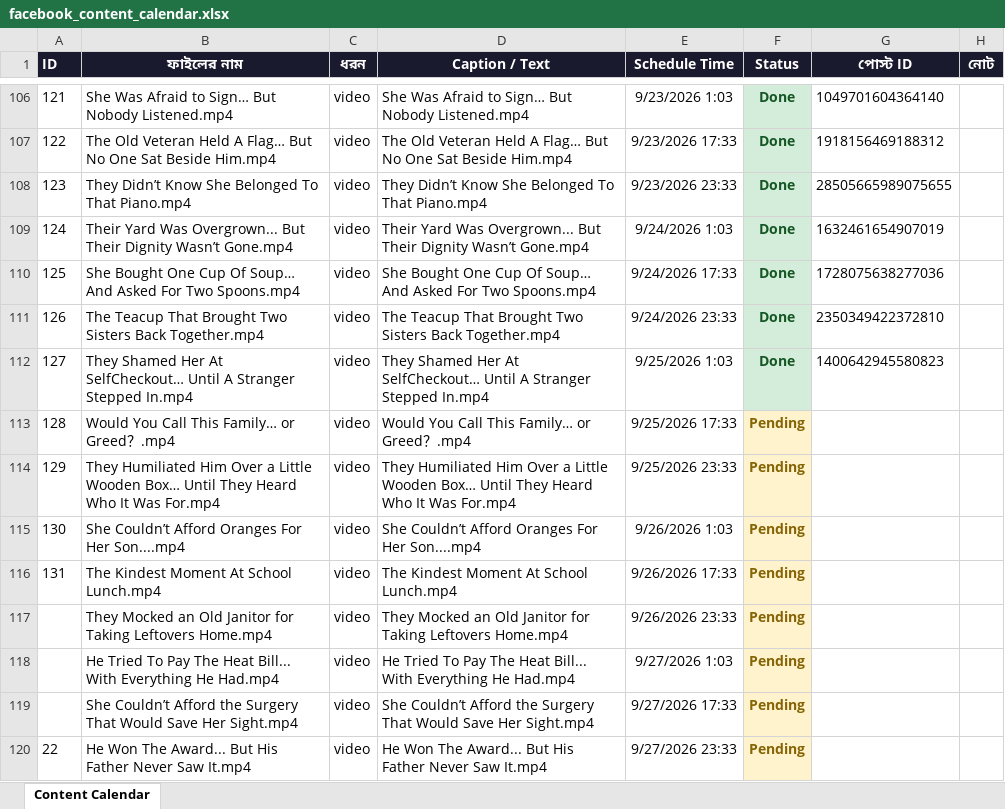
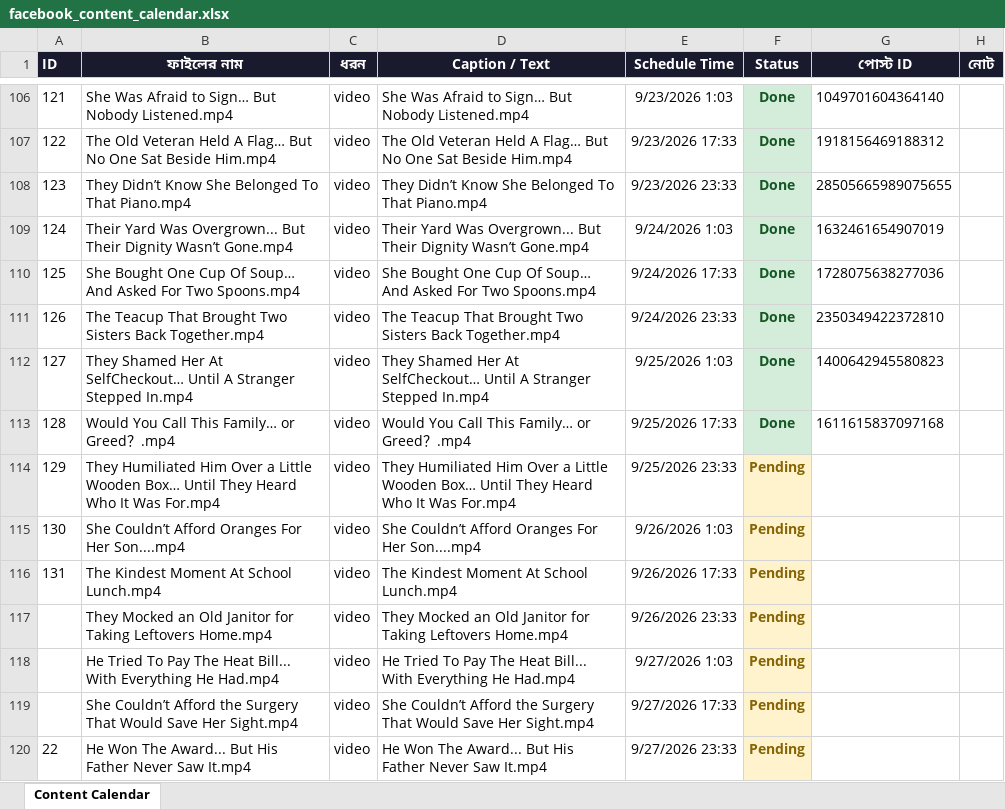
Before and after one commit to niru799x-beep/fb-autoposter-good-side, an Excel workbook: facebook_content_calendar.xlsx, sheet Content Calendar, drawn as a sheet; only a part is shown, gaps mark what is left out; values as stored, in another font and other column widths than the file's, no borders; the diff names each change by its address in the sheet, - before the commit and + after, or states it on an @@ line.

```diff
--- a/facebook_content_calendar.xlsx (sheet Content Calendar)
+++ b/facebook_content_calendar.xlsx (sheet Content Calendar)
-F113 (Status): Pending
+F113 (Status): Done
@@ F113 fill: #FFF3CD → #D4EDDA, text colour: #856404 → #155724 @@
-G113 (পোস্ট ID): (empty)
+G113 (পোস্ট ID): 1611615837097168
```
